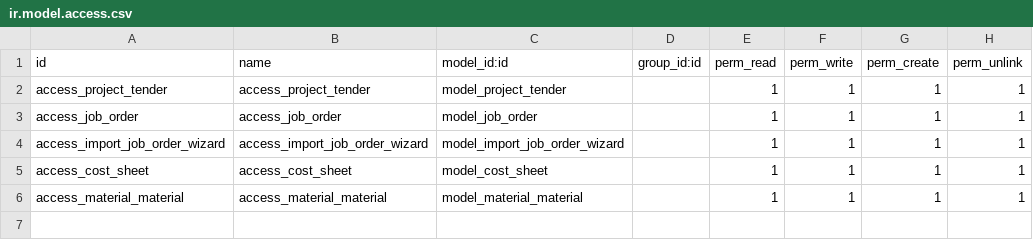
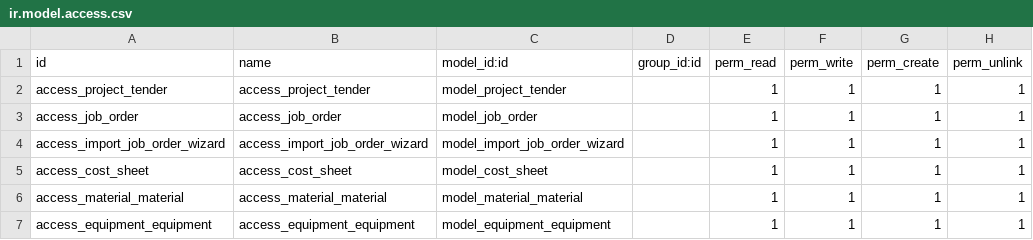
Before and after one commit to mostafasamir77/tender_project, a CSV file: security/ir.model.access.csv, drawn as a sheet.

Commit message:
adding the equipment model and model

```diff
--- a/security/ir.model.access.csv
+++ b/security/ir.model.access.csv
@@ -6 +6,2 @@ access_cost_sheet,access_cost_sheet,model_cost_sheet,,1,1,1,1
 access_material_material,access_material_material,model_material_material,,1,1,1,1
+access_equipment_equipment,access_equipment_equipment,model_equipment_equipment,,1,1,1,1
```
Also changed, not shown: 3 other files.
